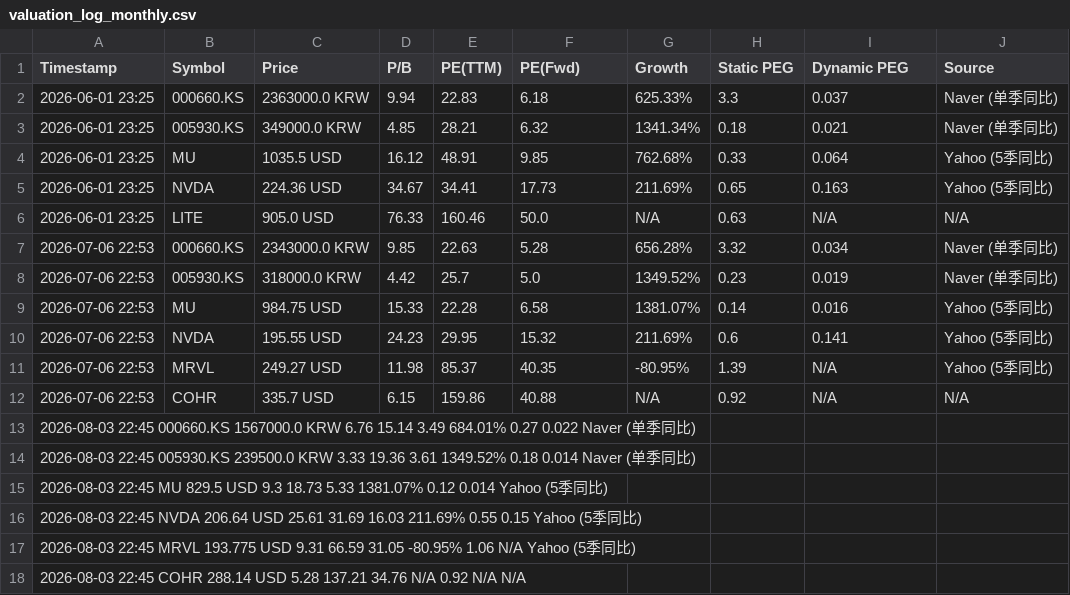
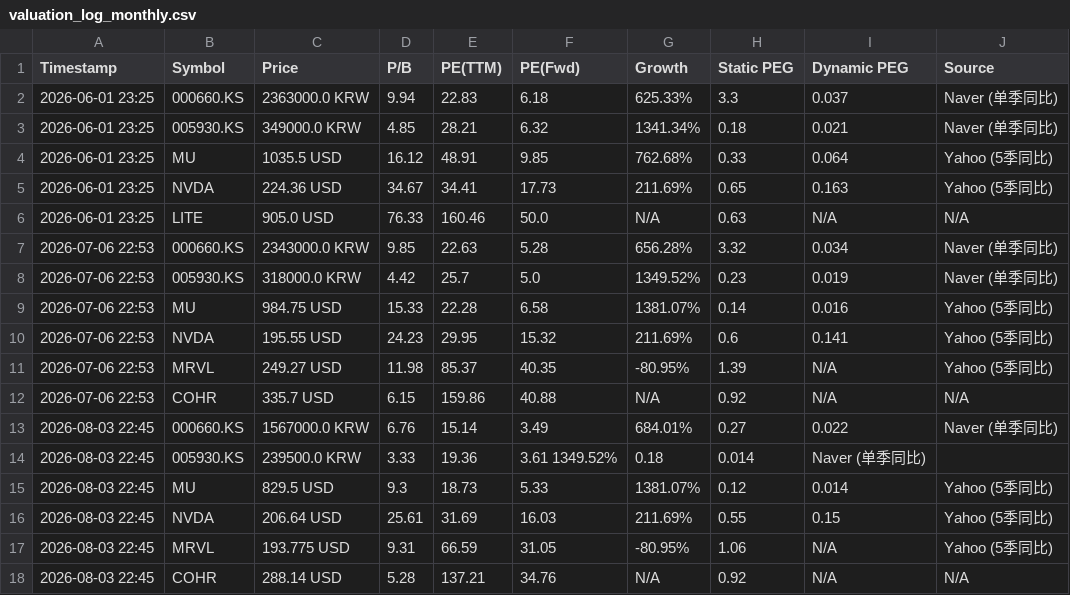
Before and after one commit to ciciwang91/Dynamic-PEG-Tracker, a CSV file: valuation_log_monthly.csv, drawn as a sheet; removed rows and columns are numbered as before the commit, all else as after; the diff names each change by its address in the sheet, - before the commit and + after, or states it on an @@ line.

Commit message:
Update valuation_log_monthly.csv

```diff
--- a/valuation_log_monthly.csv
+++ b/valuation_log_monthly.csv
-row 13: 2026-08-03 22:45 000660.KS 1567000.0 KRW 6.76 15.14 3.49 684.01% 0.27 0.022 Naver (单季同比)
-row 14: 2026-08-03 22:45 005930.KS 239500.0 KRW 3.33 19.36 3.61 1349.52% 0.18 0.014 Naver (单季同比)
-row 15: 2026-08-03 22:45 MU 829.5 USD 9.3 18.73 5.33 1381.07% 0.12 0.014 Yahoo (5季同比)
-row 16: 2026-08-03 22:45 NVDA 206.64 USD 25.61 31.69 16.03 211.69% 0.55 0.15 Yahoo (5季同比)
-row 17: 2026-08-03 22:45 MRVL 193.775 USD 9.31 66.59 31.05 -80.95% 1.06 N/A Yahoo (5季同比)
-row 18: 2026-08-03 22:45 COHR 288.14 USD 5.28 137.21 34.76 N/A 0.92 N/A N/A
+row 13: 2026-08-03 22:45 | 000660.KS | 1567000.0 KRW | 6.76 | 15.14 | 3.49 | 684.01% | 0.27 | 0.022 | Naver (单季同比)
+row 14: 2026-08-03 22:45 | 005930.KS | 239500.0 KRW | 3.33 | 19.36 | 3.61 1349.52% | 0.18 | 0.014 | Naver (单季同比)
+row 15: 2026-08-03 22:45 | MU | 829.5 USD | 9.3 | 18.73 | 5.33 | 1381.07% | 0.12 | 0.014 | Yahoo (5季同比)
+row 16: 2026-08-03 22:45 | NVDA | 206.64 USD | 25.61 | 31.69 | 16.03 | 211.69% | 0.55 | 0.15 | Yahoo (5季同比)
+row 17: 2026-08-03 22:45 | MRVL | 193.775 USD | 9.31 | 66.59 | 31.05 | -80.95% | 1.06 | N/A | Yahoo (5季同比)
+row 18: 2026-08-03 22:45 | COHR | 288.14 USD | 5.28 | 137.21 | 34.76 | N/A | 0.92 | N/A | N/A
```
